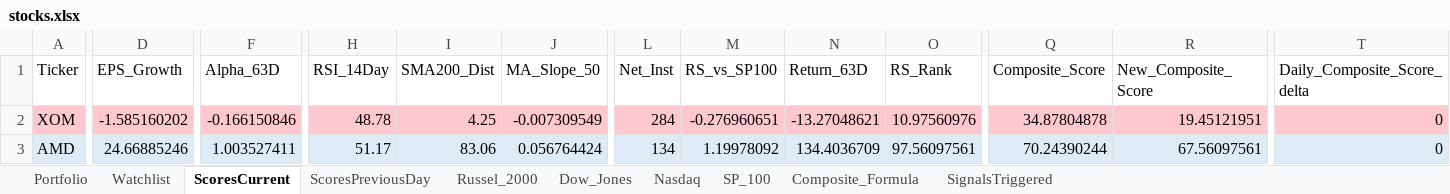
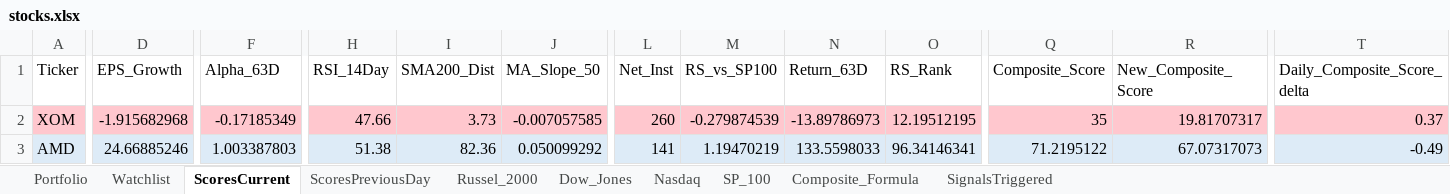
Before and after one commit to srijaipur/stocks-analytics-engine, an Excel workbook: data/stocks.xlsx, sheet ScoresCurrent, drawn as a sheet; only a part is shown, gaps mark what is left out; values as stored, in another font and other column widths than the file's, no borders; the diff covers the shown part only; the diff names each change by its address in the sheet, - before the commit and + after, or states it on an @@ line.

```diff
--- a/data/stocks.xlsx (sheet ScoresCurrent)
+++ b/data/stocks.xlsx (sheet ScoresCurrent)
-D2 (EPS_Growth): -1.585160202
+D2 (EPS_Growth): -1.915682968
-F2 (Alpha_63D): -0.166150846
+F2 (Alpha_63D): -0.17185349
-H2 (RSI_14Day): 48.78
+H2 (RSI_14Day): 47.66
-I2 (SMA200_Dist): 4.25
+I2 (SMA200_Dist): 3.73
-J2 (MA_Slope_50): -0.007309549
+J2 (MA_Slope_50): -0.007057585
-L2 (Net_Inst): 284
+L2 (Net_Inst): 260
-M2 (RS_vs_SP100): -0.276960651
+M2 (RS_vs_SP100): -0.279874539
-N2 (Return_63D): -13.27048621
+N2 (Return_63D): -13.89786973
-O2 (RS_Rank): 10.97560976
+O2 (RS_Rank): 12.19512195
-Q2 (Composite_Score): 34.87804878
+Q2 (Composite_Score): 35
-R2 (New_Composite_Score): 19.45121951
+R2 (New_Composite_Score): 19.81707317
-T2 (Daily_Composite_Score_delta): 0
+T2 (Daily_Composite_Score_delta): 0.37
-F3 (Alpha_63D): 1.003527411
+F3 (Alpha_63D): 1.003387803
-H3 (RSI_14Day): 51.17
+H3 (RSI_14Day): 51.38
-I3 (SMA200_Dist): 83.06
+I3 (SMA200_Dist): 82.36
-J3 (MA_Slope_50): 0.056764424
+J3 (MA_Slope_50): 0.050099292
-L3 (Net_Inst): 134
+L3 (Net_Inst): 141
-M3 (RS_vs_SP100): 1.19978092
+M3 (RS_vs_SP100): 1.19470219
-N3 (Return_63D): 134.4036709
+N3 (Return_63D): 133.5598033
-O3 (RS_Rank): 97.56097561
+O3 (RS_Rank): 96.34146341
-Q3 (Composite_Score): 70.24390244
+Q3 (Composite_Score): 71.2195122
-R3 (New_Composite_Score): 67.56097561
+R3 (New_Composite_Score): 67.07317073
-T3 (Daily_Composite_Score_delta): 0
+T3 (Daily_Composite_Score_delta): -0.49
```
Also changed, not shown: 891 edited cells and cell formats elsewhere in this sheet, sheet SignalsTriggered, sheet ScoresPreviousDay, 4 other files.
